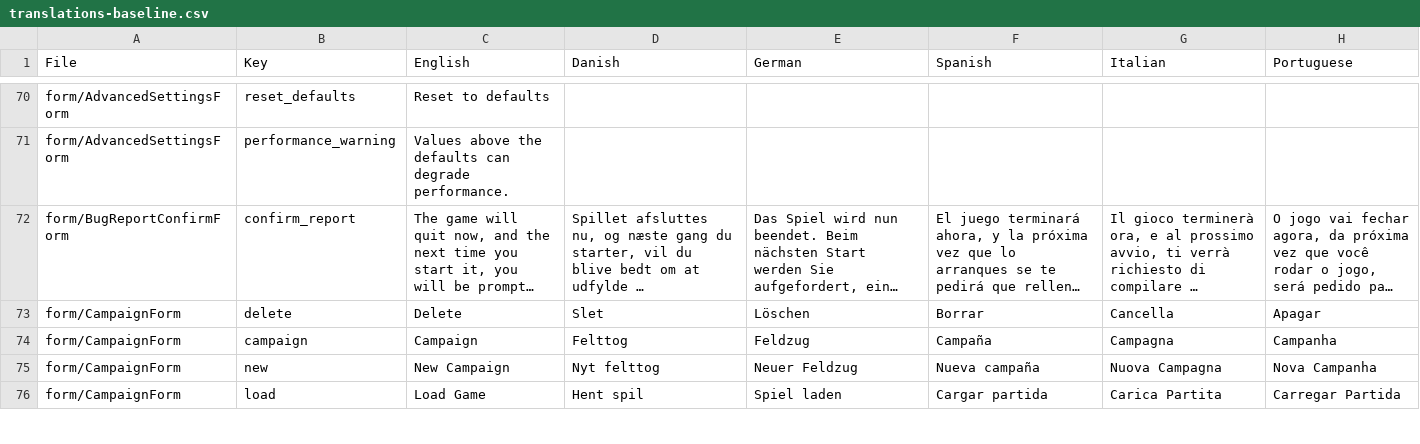
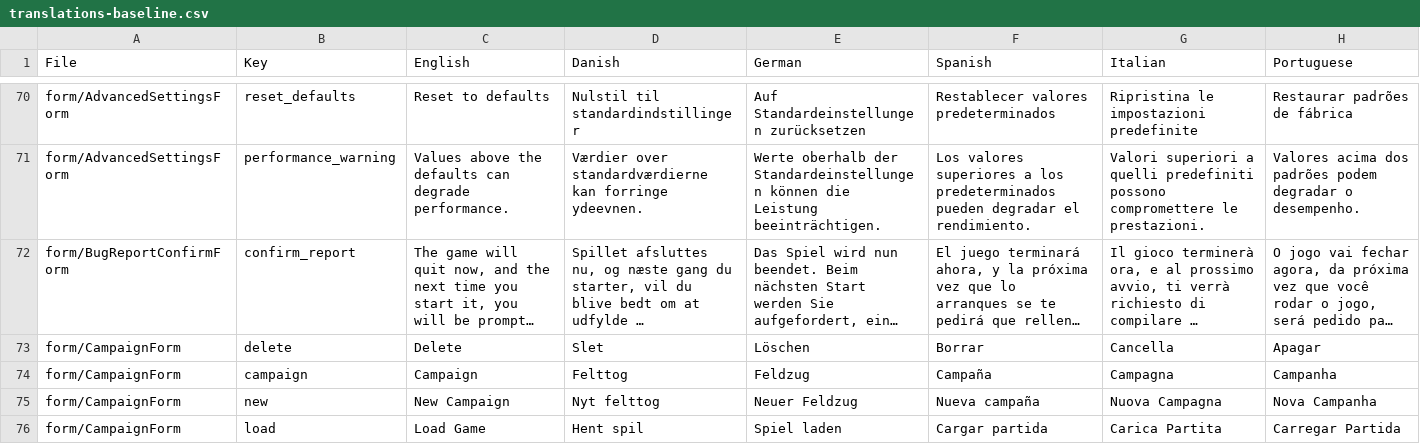
Before and after one commit to Tribal-Trouble/tribaltrouble, a CSV file: tt/translations-baseline.csv, drawn as a sheet; only a part is shown, gaps mark what is left out; long unchanged cells end in …; the diff covers the shown part only; the diff names each change by its address in the sheet, - before the commit and + after, or states it on an @@ line.

```diff
--- a/tt/translations-baseline.csv
+++ b/tt/translations-baseline.csv
-D70 (Danish): (empty)
+D70 (Danish): Nulstil til standardindstillinger
-E70 (German): (empty)
+E70 (German): Auf Standardeinstellungen zurücksetzen
-F70 (Spanish): (empty)
+F70 (Spanish): Restablecer valores predeterminados
-G70 (Italian): (empty)
+G70 (Italian): Ripristina le impostazioni predefinite
-H70 (Portuguese): (empty)
+H70 (Portuguese): Restaurar padrões de fábrica
-D71 (Danish): (empty)
+D71 (Danish): Værdier over standardværdierne kan forringe ydeevnen.
-E71 (German): (empty)
+E71 (German): Werte oberhalb der Standardeinstellungen können die Leistung beeinträchtigen.
-F71 (Spanish): (empty)
+F71 (Spanish): Los valores superiores a los predeterminados pueden degradar el rendimiento.
-G71 (Italian): (empty)
+G71 (Italian): Valori superiori a quelli predefiniti possono compromettere le prestazioni.
-H71 (Portuguese): (empty)
+H71 (Portuguese): Valores acima dos padrões podem degradar o desempenho.
```
Also changed, not shown: 65 edited cells elsewhere in this file, 15 other files.
